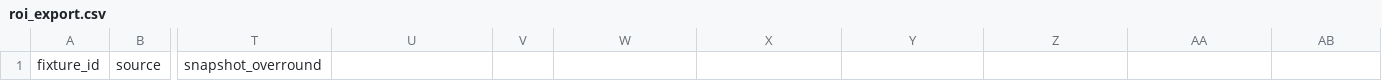
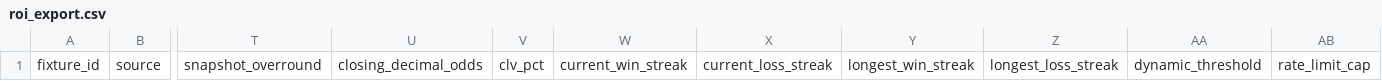
Before and after one commit to kekkof87/Bet, a CSV file: data/roi/roi_export.csv, drawn as a sheet; only a part is shown, gaps mark what is left out; the diff names each change by its address in the sheet, - before the commit and + after, or states it on an @@ line.

```diff
--- a/data/roi/roi_export.csv
+++ b/data/roi/roi_export.csv
-U1: (empty)
+U1: closing_decimal_odds
-V1: (empty)
+V1: clv_pct
-W1: (empty)
+W1: current_win_streak
-X1: (empty)
+X1: current_loss_streak
-Y1: (empty)
+Y1: longest_win_streak
-Z1: (empty)
+Z1: longest_loss_streak
-AA1: (empty)
+AA1: dynamic_threshold
-AB1: (empty)
+AB1: rate_limit_cap
```
Also changed, not shown: 5 other files.
